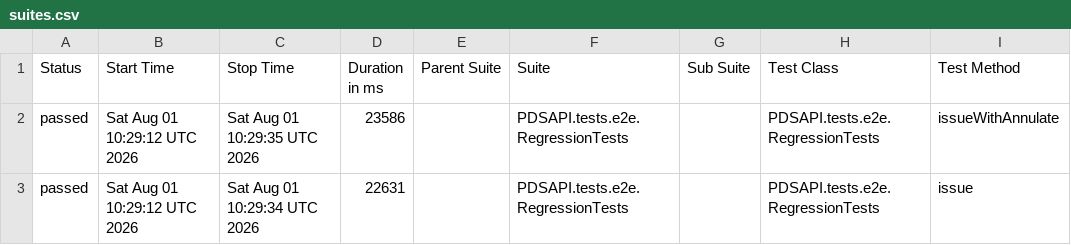
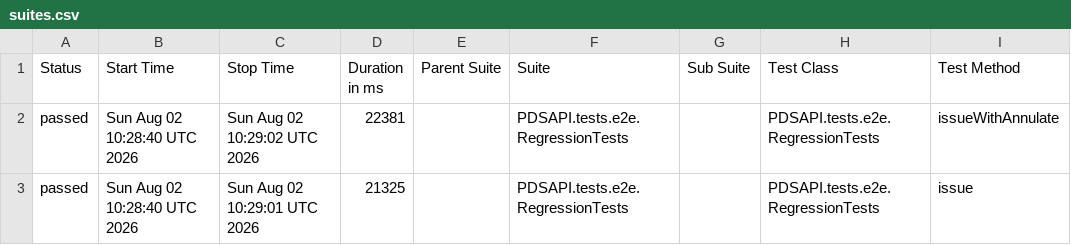
Before and after one commit to Dania13/java-test-QA, a CSV file: data/suites.csv, drawn as a sheet; only a part is shown; the diff names each change by its address in the sheet, - before the commit and + after, or states it on an @@ line.

```diff
--- a/data/suites.csv
+++ b/data/suites.csv
-B2:B3 (Start Time): Sat Aug 01 10:29:12 UTC 2026
+B2:B3 (Start Time): Sun Aug 02 10:28:40 UTC 2026
-C2 (Stop Time): Sat Aug 01 10:29:35 UTC 2026
+C2 (Stop Time): Sun Aug 02 10:29:02 UTC 2026
-D2 (Duration in ms): 23586
+D2 (Duration in ms): 22381
-C3 (Stop Time): Sat Aug 01 10:29:34 UTC 2026
+C3 (Stop Time): Sun Aug 02 10:29:01 UTC 2026
-D3 (Duration in ms): 22631
+D3 (Duration in ms): 21325
```
Also changed, not shown: 47 other files.
